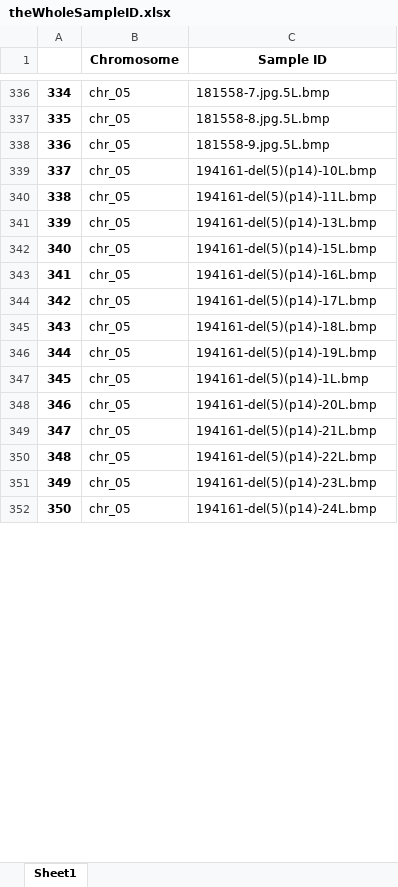
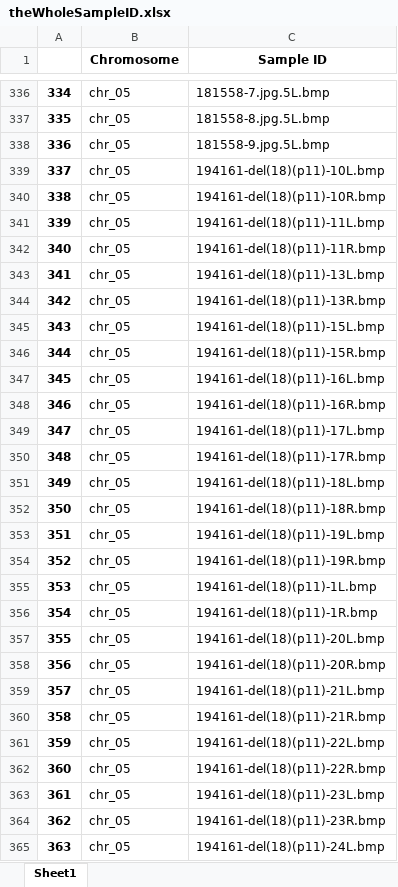
Before and after one commit to YangChuan80/MachineLearning, an Excel workbook: KaryotypingPinnacle/CNN/theWholeSampleID.xlsx, sheet Sheet1, drawn as a sheet; only a part is shown, gaps mark what is left out; values as stored, in another font and other column widths than the file's, no borders; addresses are those after the commit; the diff covers the shown part only; the diff names each change by its address in the sheet, - before the commit and + after, or states it on an @@ line.

```diff
--- a/KaryotypingPinnacle/CNN/theWholeSampleID.xlsx (sheet Sheet1)
+++ b/KaryotypingPinnacle/CNN/theWholeSampleID.xlsx (sheet Sheet1)
-C339 (Sample ID): 194161-del(5)(p14)-10L.bmp
+C339 (Sample ID): 194161-del(18)(p11)-10L.bmp
+row 340: 338 | chr_05 | 194161-del(18)(p11)-10R.bmp
@@ column A renumbered from row 341 down @@
-C341 (Sample ID): 194161-del(5)(p14)-11L.bmp
+C341 (Sample ID): 194161-del(18)(p11)-11L.bmp
+row 342: 340 | chr_05 | 194161-del(18)(p11)-11R.bmp
-C343 (Sample ID): 194161-del(5)(p14)-13L.bmp
+C343 (Sample ID): 194161-del(18)(p11)-13L.bmp
+row 344: 342 | chr_05 | 194161-del(18)(p11)-13R.bmp
-C345 (Sample ID): 194161-del(5)(p14)-15L.bmp
+C345 (Sample ID): 194161-del(18)(p11)-15L.bmp
+row 346: 344 | chr_05 | 194161-del(18)(p11)-15R.bmp
-C347 (Sample ID): 194161-del(5)(p14)-16L.bmp
+C347 (Sample ID): 194161-del(18)(p11)-16L.bmp
+row 348: 346 | chr_05 | 194161-del(18)(p11)-16R.bmp
-C349 (Sample ID): 194161-del(5)(p14)-17L.bmp
+C349 (Sample ID): 194161-del(18)(p11)-17L.bmp
+row 350: 348 | chr_05 | 194161-del(18)(p11)-17R.bmp
-C351 (Sample ID): 194161-del(5)(p14)-18L.bmp
+C351 (Sample ID): 194161-del(18)(p11)-18L.bmp
+row 352: 350 | chr_05 | 194161-del(18)(p11)-18R.bmp
-C353 (Sample ID): 194161-del(5)(p14)-19L.bmp
+C353 (Sample ID): 194161-del(18)(p11)-19L.bmp
+row 354: 352 | chr_05 | 194161-del(18)(p11)-19R.bmp
-C355 (Sample ID): 194161-del(5)(p14)-1L.bmp
+C355 (Sample ID): 194161-del(18)(p11)-1L.bmp
+row 356: 354 | chr_05 | 194161-del(18)(p11)-1R.bmp
-C357 (Sample ID): 194161-del(5)(p14)-20L.bmp
+C357 (Sample ID): 194161-del(18)(p11)-20L.bmp
+row 358: 356 | chr_05 | 194161-del(18)(p11)-20R.bmp
-C359 (Sample ID): 194161-del(5)(p14)-21L.bmp
+C359 (Sample ID): 194161-del(18)(p11)-21L.bmp
+row 360: 358 | chr_05 | 194161-del(18)(p11)-21R.bmp
-C361 (Sample ID): 194161-del(5)(p14)-22L.bmp
+C361 (Sample ID): 194161-del(18)(p11)-22L.bmp
+row 362: 360 | chr_05 | 194161-del(18)(p11)-22R.bmp
-C363 (Sample ID): 194161-del(5)(p14)-23L.bmp
+C363 (Sample ID): 194161-del(18)(p11)-23L.bmp
+row 364: 362 | chr_05 | 194161-del(18)(p11)-23R.bmp
-C365 (Sample ID): 194161-del(5)(p14)-24L.bmp
+C365 (Sample ID): 194161-del(18)(p11)-24L.bmp
```
Also changed, not shown: 124 added rows, 28 removed rows and 13 edited cells elsewhere in this sheet, KaryotypingPinnacle/CNN/Unique_patientID.xlsx, KaryotypingPinnacle/CNN/theWholeCount.xlsx, 25 other files.
